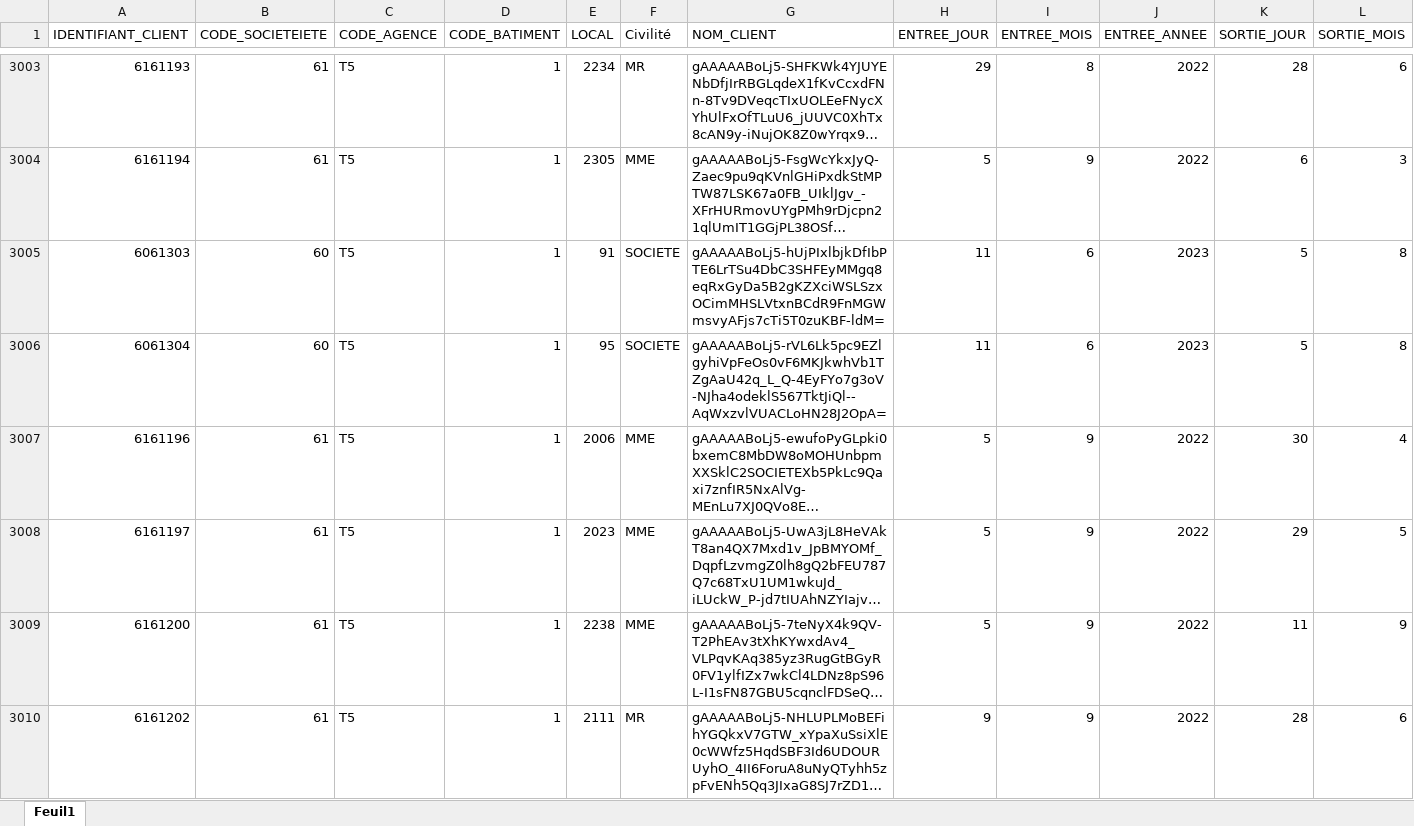
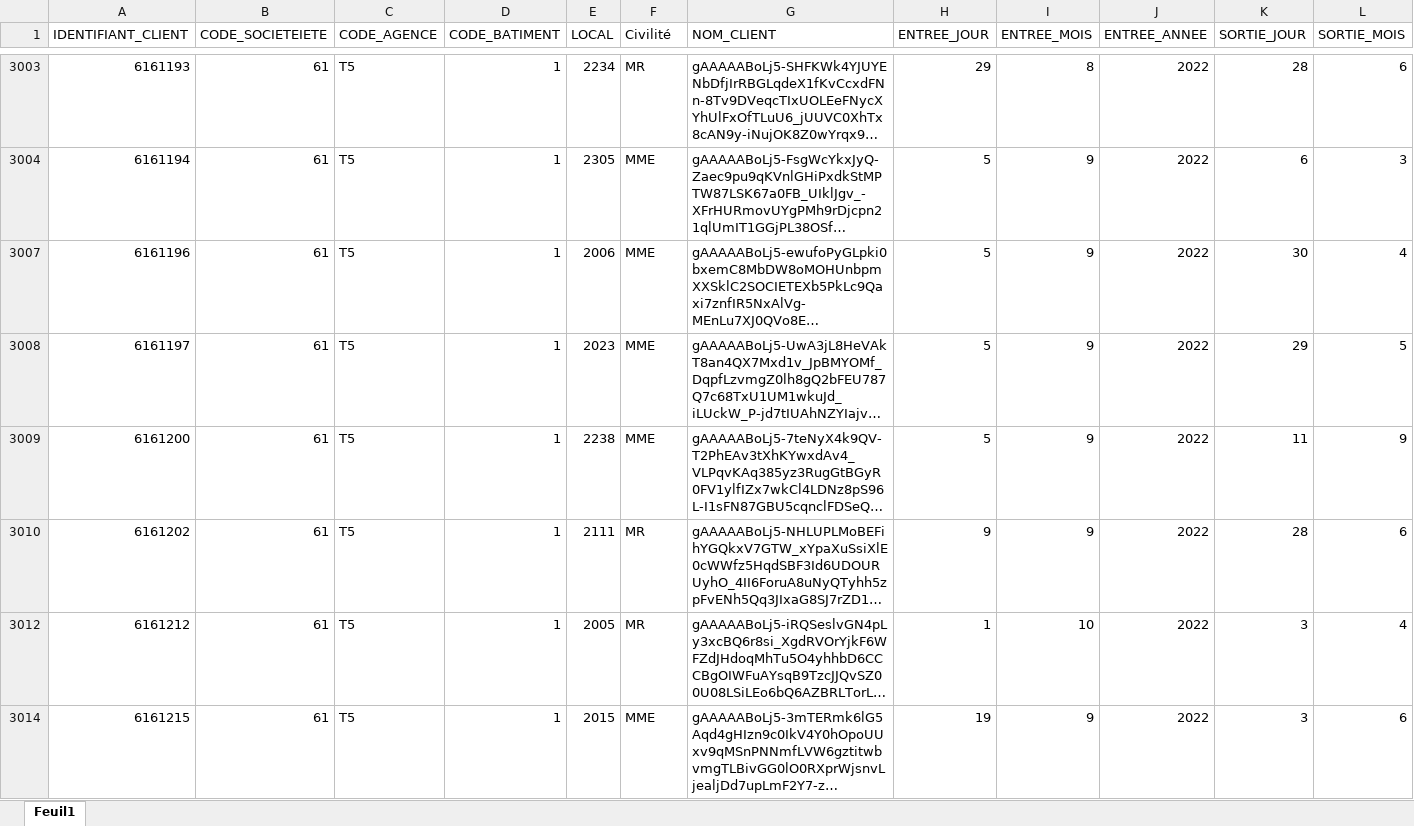
Before and after one commit to ItLearningPfe/SAppPfe, an Excel workbook: ExtractionV7.xlsx, sheet Feuil1, drawn as a sheet; only a part is shown, gaps mark what is left out; the shorter side is filled out with more unchanged rows; long unchanged cells end in …; values as stored, in another font and other column widths than the file's, no borders; table styles not drawn; rows hold the shown columns only; the diff covers the shown part only; the diff names each change by its address in the sheet, - before the commit and + after, or states it on an @@ line.

```diff
--- a/ExtractionV7.xlsx (sheet Feuil1)
+++ b/ExtractionV7.xlsx (sheet Feuil1)
@@ row 3005 hidden: 6061303 | 60 | T5 | 1 | 91 | SOCIETE | gAAAAABoLj5-hUjPIxlbjkDfIbPTE6LrTSu4DbC3SHFEyMMgq8eqRxGyDa5B2gKZXciWSLSzxOCimMHSLVtxnBCdR9FnMGWmsvyAFjs7cTi5T0zuKBF-ldM= | 11 | 6 | 2023 | 5 | 8 @@
@@ row 3006 hidden: 6061304 | 60 | T5 | 1 | 95 | SOCIETE | gAAAAABoLj5-rVL6Lk5pc9EZlgyhiVpFeOs0vF6MKJkwhVb1TZgAaU42q_L_Q-4EyFYo7g3oV-NJha4odeklS567TktJiQl--AqWxzvlVUACLoHN28J2OpA= | 11 | 6 | 2023 | 5 | 8 @@
```
Also changed, not shown: 31 hidden or unhidden rows elsewhere in this sheet.
